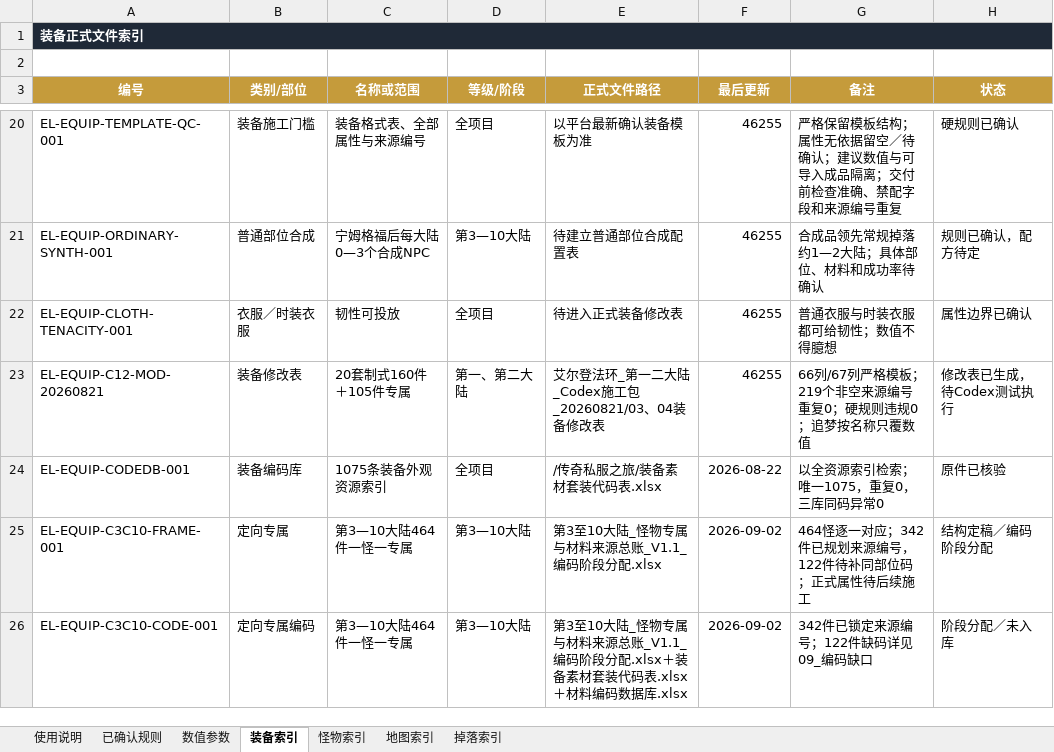
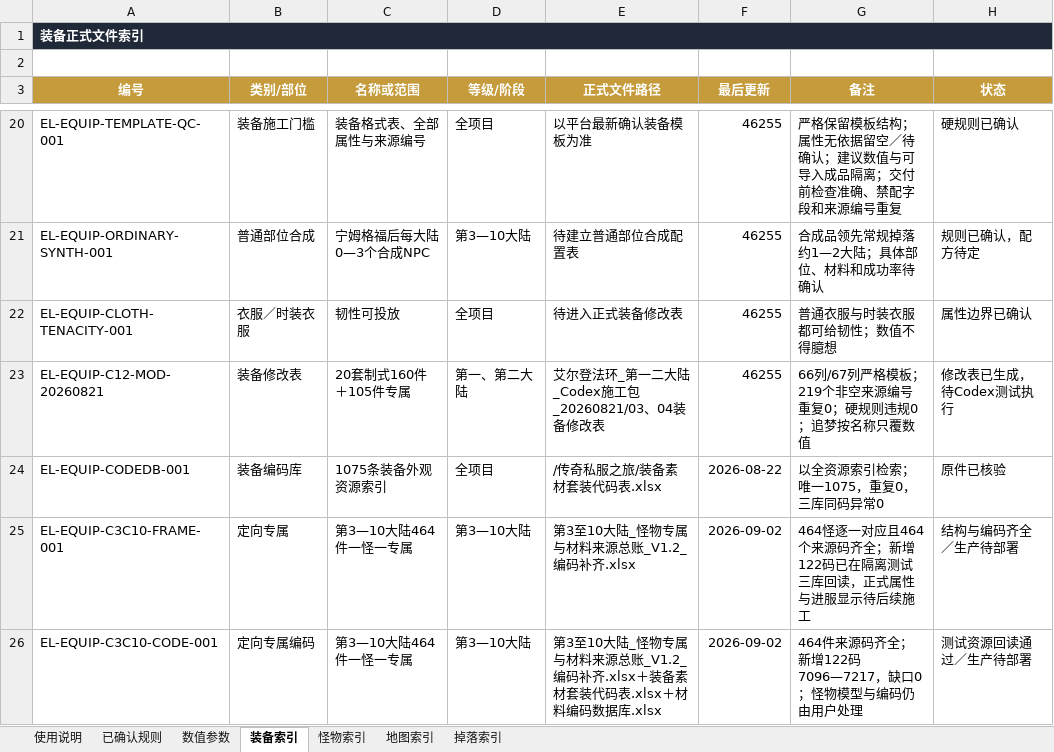
Before and after one commit to fanggang78951-creator/MIR, an Excel workbook: codex_tasks/艾尔登法环_第一二大陆_Codex施工包_20260821/项目档案/02_已确认规则与数值.xlsx, sheet 装备索引, drawn as a sheet; only a part is shown, gaps mark what is left out; values as stored, in another font and other column widths than the file's, no borders; conditional formats not drawn; the diff names each change by its address in the sheet, - before the commit and + after, or states it on an @@ line.

```diff
--- a/codex_tasks/艾尔登法环_第一二大陆_Codex施工包_20260821/项目档案/02_已确认规则与数值.xlsx (sheet 装备索引)
+++ b/codex_tasks/艾尔登法环_第一二大陆_Codex施工包_20260821/项目档案/02_已确认规则与数值.xlsx (sheet 装备索引)
-E25 (正式文件路径): 第3至10大陆_怪物专属与材料来源总账_V1.1_编码阶段分配.xlsx
+E25 (正式文件路径): 第3至10大陆_怪物专属与材料来源总账_V1.2_编码补齐.xlsx
-G25 (备注): …逐一对应；342件已规划来源编号，122件待补同部位码；正式属性待后续施…
+G25 (备注): …逐一对应且464个来源码齐全；新增122码已在隔离测试三库回读，正式属性与进服显示待后续施…
-H25 (状态): 结构定稿／编码阶段分配
+H25 (状态): 结构与编码齐全／生产待部署
-E26 (正式文件路径): …来源总账_V1.1_编码阶段分配.xlsx＋装备…
+E26 (正式文件路径): …来源总账_V1.2_编码补齐.xlsx＋装备…
-G26 (备注): 342件已锁定来源编号；122件缺码详见09_编码缺口
+G26 (备注): 464件来源码齐全；新增122码7096—7217，缺口0；怪物模型与编码仍由用户处理
-H26 (状态): 阶段分配／未入库
+H26 (状态): 测试资源回读通过／生产待部署
```
Also changed, not shown: sheet 数值参数, sheet 已确认规则, sheet 掉落索引, sheet 使用说明, codex_tasks/艾尔登法环_第1至10大陆_NPC与经济框架_20260902/十大陆NPC与配方总账_V1.0.xlsx, 5 other files.
